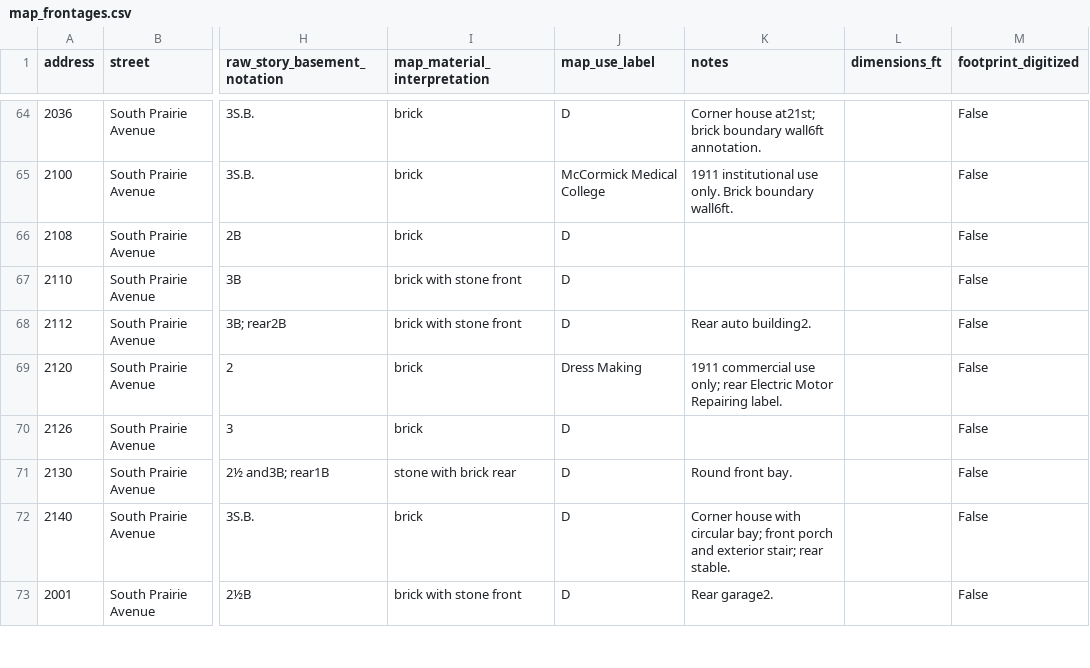
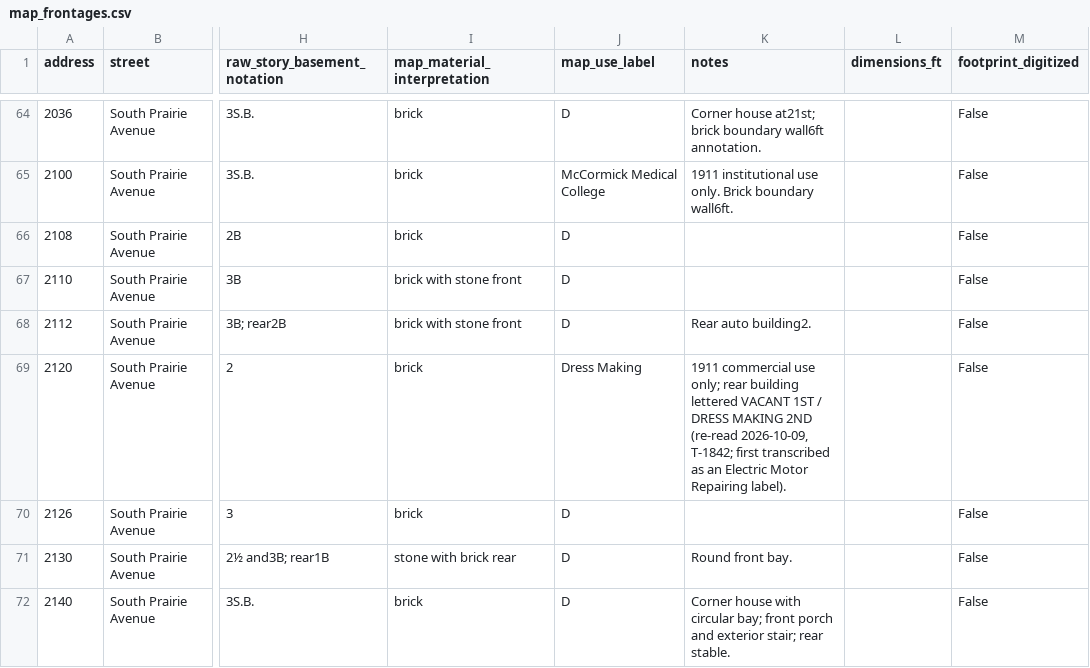
Before and after one commit to kevinrhaas/chicago, a CSV file: chicago/prairie_1904_v1/data/map_frontages.csv, drawn as a sheet; only a part is shown, gaps mark what is left out; the shorter side is filled out with more unchanged rows; the diff names each change by its address in the sheet, - before the commit and + after, or states it on an @@ line.

```diff
--- a/chicago/prairie_1904_v1/data/map_frontages.csv
+++ b/chicago/prairie_1904_v1/data/map_frontages.csv
-K69 (notes): …only; rear Electric Motor Repairing label.
+K69 (notes): …only; rear building lettered VACANT 1ST / DRESS MAKING 2ND (re-read 2026-10-09, T-1842; first transcribed as an Electric Motor Repairing label).
```
Also changed, not shown: chicago/prairie_1904_v1/data/address_crosswalk.csv, 10 other files.
